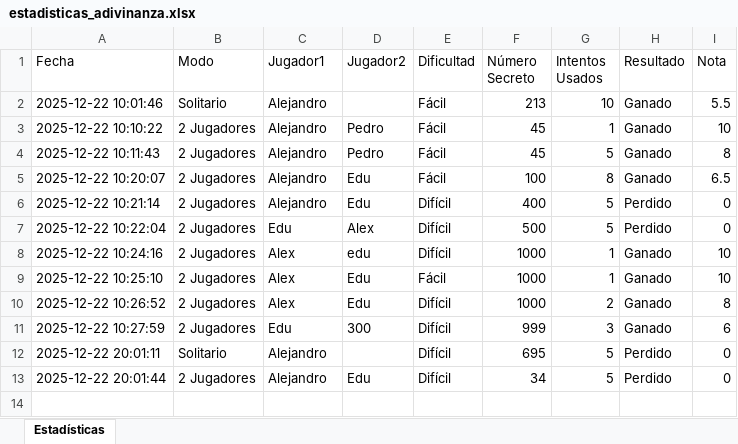
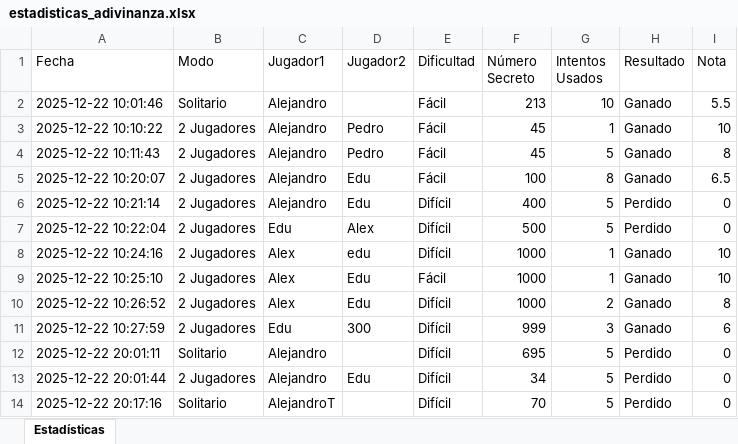
Before and after one commit to Alejandrotorres-dev/juego-final, an Excel workbook: estadisticas_adivinanza.xlsx, sheet Estadísticas, drawn as a sheet; values as stored, in another font and other column widths than the file's, no borders; charts and pictures not drawn; the diff names each change by its address in the sheet, - before the commit and + after, or states it on an @@ line.

```diff
--- a/estadisticas_adivinanza.xlsx (sheet Estadísticas)
+++ b/estadisticas_adivinanza.xlsx (sheet Estadísticas)
+row 14: 2025-12-22 20:17:16 | Solitario | AlejandroT |  | Difícil | 70 | 5 | Perdido | 0
```
Also changed, not shown: charts or pictures, 3 other files.
